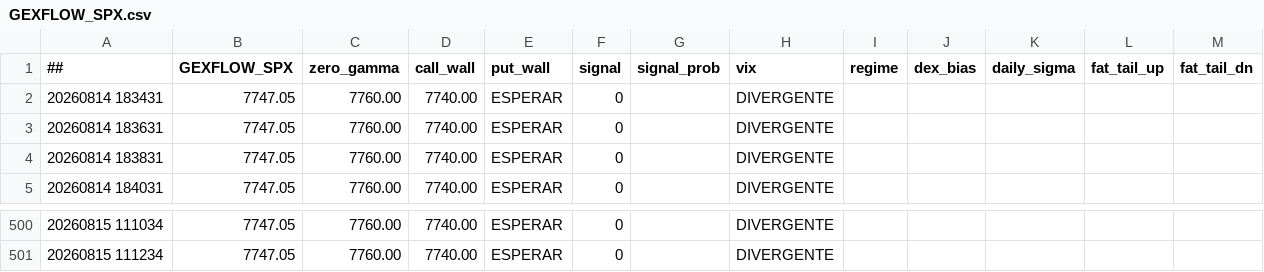
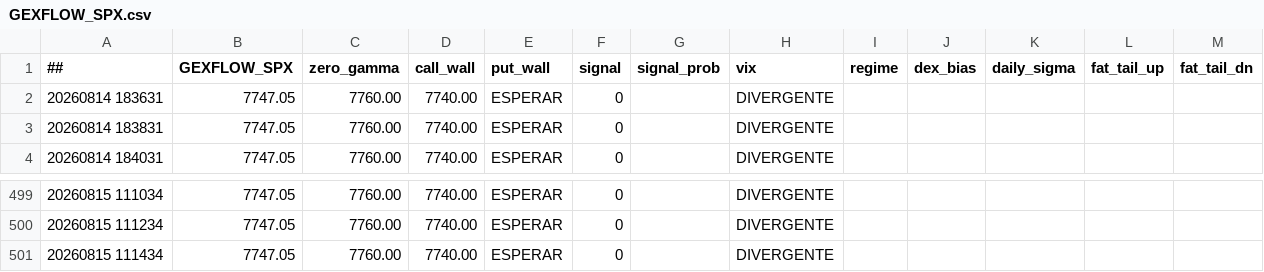
Before and after one commit to cesargont-bit/gexflow-seeds, a CSV file: data/GEXFLOW_SPX.csv, drawn as a sheet; only a part is shown, gaps mark what is left out; removed rows and columns are numbered as before the commit, all else as after; the diff names each change by its address in the sheet, - before the commit and + after, or states it on an @@ line.

Commit message:
data: 2026-08-15 11:14:34 UTC

```diff
--- a/data/GEXFLOW_SPX.csv
+++ b/data/GEXFLOW_SPX.csv
-row 2: 20260814 183431 | 7747.05 | 7760.00 | 7740.00 | ESPERAR | 0 |  | DIVERGENTE
+row 501: 20260815 111434 | 7747.05 | 7760.00 | 7740.00 | ESPERAR | 0 |  | DIVERGENTE
```
Also changed, not shown: data/GEXFLOW_SPY.csv.
